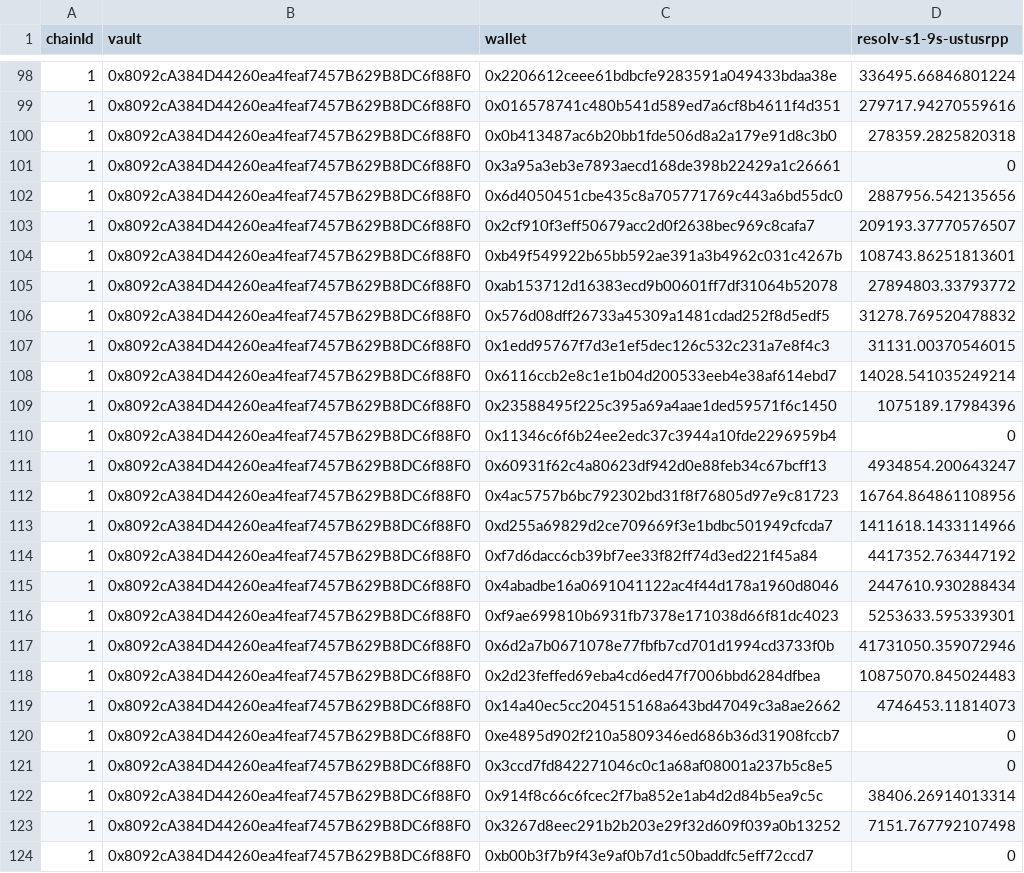
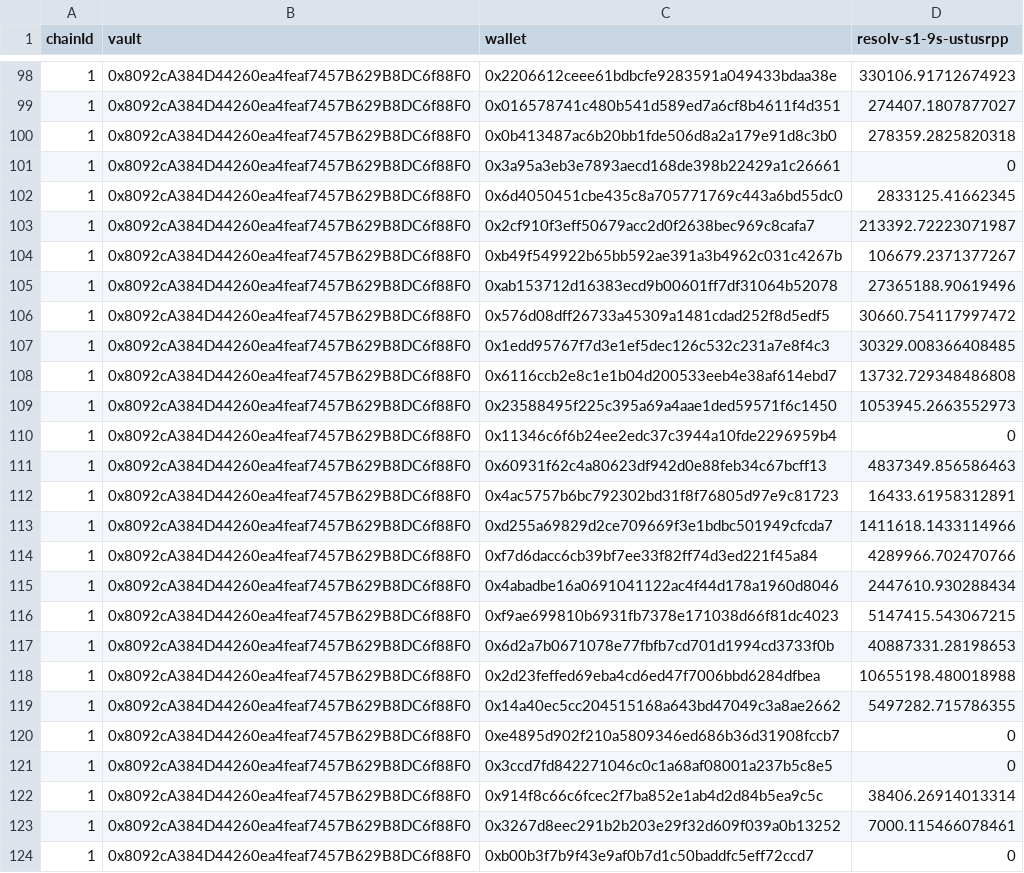
Before and after one commit to 9summits/airdrops, a CSV file: resolv/s1/ustUSR++/user-distribution.csv, drawn as a sheet; only a part is shown, gaps mark what is left out; the diff covers the shown part only.

Commit message:
add interpolated data and update points distribution to ustusr++ resolv s1

```diff
--- a/resolv/s1/ustUSR++/user-distribution.csv
+++ b/resolv/s1/ustUSR++/user-distribution.csv
@@ -98,23 +98,23 @@ chainId,vault,wallet,resolv-s1-9s-ustusrpp
-1,0x8092cA384D44260ea4feaf7457B629B8DC6f88F0,0x2206612ceee61bdbcfe9283591a049433bdaa38e,336495.66846801224
-1,0x8092cA384D44260ea4feaf7457B629B8DC6f88F0,0x016578741c480b541d589ed7a6cf8b4611f4d351,279717.94270559616
+1,0x8092cA384D44260ea4feaf7457B629B8DC6f88F0,0x2206612ceee61bdbcfe9283591a049433bdaa38e,330106.91712674923
+1,0x8092cA384D44260ea4feaf7457B629B8DC6f88F0,0x016578741c480b541d589ed7a6cf8b4611f4d351,274407.1807877027
 1,0x8092cA384D44260ea4feaf7457B629B8DC6f88F0,0x0b413487ac6b20bb1fde506d8a2a179e91d8c3b0,278359.2825820318
 1,0x8092cA384D44260ea4feaf7457B629B8DC6f88F0,0x3a95a3eb3e7893aecd168de398b22429a1c26661,0
-1,0x8092cA384D44260ea4feaf7457B629B8DC6f88F0,0x6d4050451cbe435c8a705771769c443a6bd55dc0,2887956.542135656
-1,0x8092cA384D44260ea4feaf7457B629B8DC6f88F0,0x2cf910f3eff50679acc2d0f2638bec969c8cafa7,209193.37770576507
-1,0x8092cA384D44260ea4feaf7457B629B8DC6f88F0,0xb49f549922b65bb592ae391a3b4962c031c4267b,108743.86251813601
-1,0x8092cA384D44260ea4feaf7457B629B8DC6f88F0,0xab153712d16383ecd9b00601ff7df31064b52078,27894803.33793772
-1,0x8092cA384D44260ea4feaf7457B629B8DC6f88F0,0x576d08dff26733a45309a1481cdad252f8d5edf5,31278.769520478832
-1,0x8092cA384D44260ea4feaf7457B629B8DC6f88F0,0x1edd95767f7d3e1ef5dec126c532c231a7e8f4c3,31131.00370546015
-1,0x8092cA384D44260ea4feaf7457B629B8DC6f88F0,0x6116ccb2e8c1e1b04d200533eeb4e38af614ebd7,14028.541035249214
-1,0x8092cA384D44260ea4feaf7457B629B8DC6f88F0,0x23588495f225c395a69a4aae1ded59571f6c1450,1075189.17984396
+1,0x8092cA384D44260ea4feaf7457B629B8DC6f88F0,0x6d4050451cbe435c8a705771769c443a6bd55dc0,2833125.41662345
+1,0x8092cA384D44260ea4feaf7457B629B8DC6f88F0,0x2cf910f3eff50679acc2d0f2638bec969c8cafa7,213392.72223071987
+1,0x8092cA384D44260ea4feaf7457B629B8DC6f88F0,0xb49f549922b65bb592ae391a3b4962c031c4267b,106679.2371377267
+1,0x8092cA384D44260ea4feaf7457B629B8DC6f88F0,0xab153712d16383ecd9b00601ff7df31064b52078,27365188.90619496
+1,0x8092cA384D44260ea4feaf7457B629B8DC6f88F0,0x576d08dff26733a45309a1481cdad252f8d5edf5,30660.754117997472
+1,0x8092cA384D44260ea4feaf7457B629B8DC6f88F0,0x1edd95767f7d3e1ef5dec126c532c231a7e8f4c3,30329.008366408485
+1,0x8092cA384D44260ea4feaf7457B629B8DC6f88F0,0x6116ccb2e8c1e1b04d200533eeb4e38af614ebd7,13732.729348486808
+1,0x8092cA384D44260ea4feaf7457B629B8DC6f88F0,0x23588495f225c395a69a4aae1ded59571f6c1450,1053945.2663552973
 1,0x8092cA384D44260ea4feaf7457B629B8DC6f88F0,0x11346c6f6b24ee2edc37c3944a10fde2296959b4,0
-1,0x8092cA384D44260ea4feaf7457B629B8DC6f88F0,0x60931f62c4a80623df942d0e88feb34c67bcff13,4934854.200643247
-1,0x8092cA384D44260ea4feaf7457B629B8DC6f88F0,0x4ac5757b6bc792302bd31f8f76805d97e9c81723,16764.864861108956
+1,0x8092cA384D44260ea4feaf7457B629B8DC6f88F0,0x60931f62c4a80623df942d0e88feb34c67bcff13,4837349.856586463
+1,0x8092cA384D44260ea4feaf7457B629B8DC6f88F0,0x4ac5757b6bc792302bd31f8f76805d97e9c81723,16433.61958312891
 1,0x8092cA384D44260ea4feaf7457B629B8DC6f88F0,0xd255a69829d2ce709669f3e1bdbc501949cfcda7,1411618.1433114966
-1,0x8092cA384D44260ea4feaf7457B629B8DC6f88F0,0xf7d6dacc6cb39bf7ee33f82ff74d3ed221f45a84,4417352.763447192
+1,0x8092cA384D44260ea4feaf7457B629B8DC6f88F0,0xf7d6dacc6cb39bf7ee33f82ff74d3ed221f45a84,4289966.702470766
 1,0x8092cA384D44260ea4feaf7457B629B8DC6f88F0,0x4abadbe16a0691041122ac4f44d178a1960d8046,2447610.930288434
-1,0x8092cA384D44260ea4feaf7457B629B8DC6f88F0,0xf9ae699810b6931fb7378e171038d66f81dc4023,5253633.595339301
-1,0x8092cA384D44260ea4feaf7457B629B8DC6f88F0,0x6d2a7b0671078e77fbfb7cd701d1994cd3733f0b,41731050.359072946
-1,0x8092cA384D44260ea4feaf7457B629B8DC6f88F0,0x2d23feffed69eba4cd6ed47f7006bbd6284dfbea,10875070.845024483
-1,0x8092cA384D44260ea4feaf7457B629B8DC6f88F0,0x14a40ec5cc204515168a643bd47049c3a8ae2662,4746453.11814073
+1,0x8092cA384D44260ea4feaf7457B629B8DC6f88F0,0xf9ae699810b6931fb7378e171038d66f81dc4023,5147415.543067215
+1,0x8092cA384D44260ea4feaf7457B629B8DC6f88F0,0x6d2a7b0671078e77fbfb7cd701d1994cd3733f0b,40887331.28198653
+1,0x8092cA384D44260ea4feaf7457B629B8DC6f88F0,0x2d23feffed69eba4cd6ed47f7006bbd6284dfbea,10655198.480018988
+1,0x8092cA384D44260ea4feaf7457B629B8DC6f88F0,0x14a40ec5cc204515168a643bd47049c3a8ae2662,5497282.715786355
 1,0x8092cA384D44260ea4feaf7457B629B8DC6f88F0,0xe4895d902f210a5809346ed686b36d31908fccb7,0
@@ -122,3 +122,3 @@ chainId,vault,wallet,resolv-s1-9s-ustusrpp
 1,0x8092cA384D44260ea4feaf7457B629B8DC6f88F0,0x914f8c66c6fcec2f7ba852e1ab4d2d84b5ea9c5c,38406.26914013314
-1,0x8092cA384D44260ea4feaf7457B629B8DC6f88F0,0x3267d8eec291b2b203e29f32d609f039a0b13252,7151.767792107498
+1,0x8092cA384D44260ea4feaf7457B629B8DC6f88F0,0x3267d8eec291b2b203e29f32d609f039a0b13252,7000.115466078461
 1,0x8092cA384D44260ea4feaf7457B629B8DC6f88F0,0xb00b3f7b9f43e9af0b7d1c50baddfc5eff72ccd7,0
```
Also changed, not shown: 105 edited cells elsewhere in this file, 1 other file.
